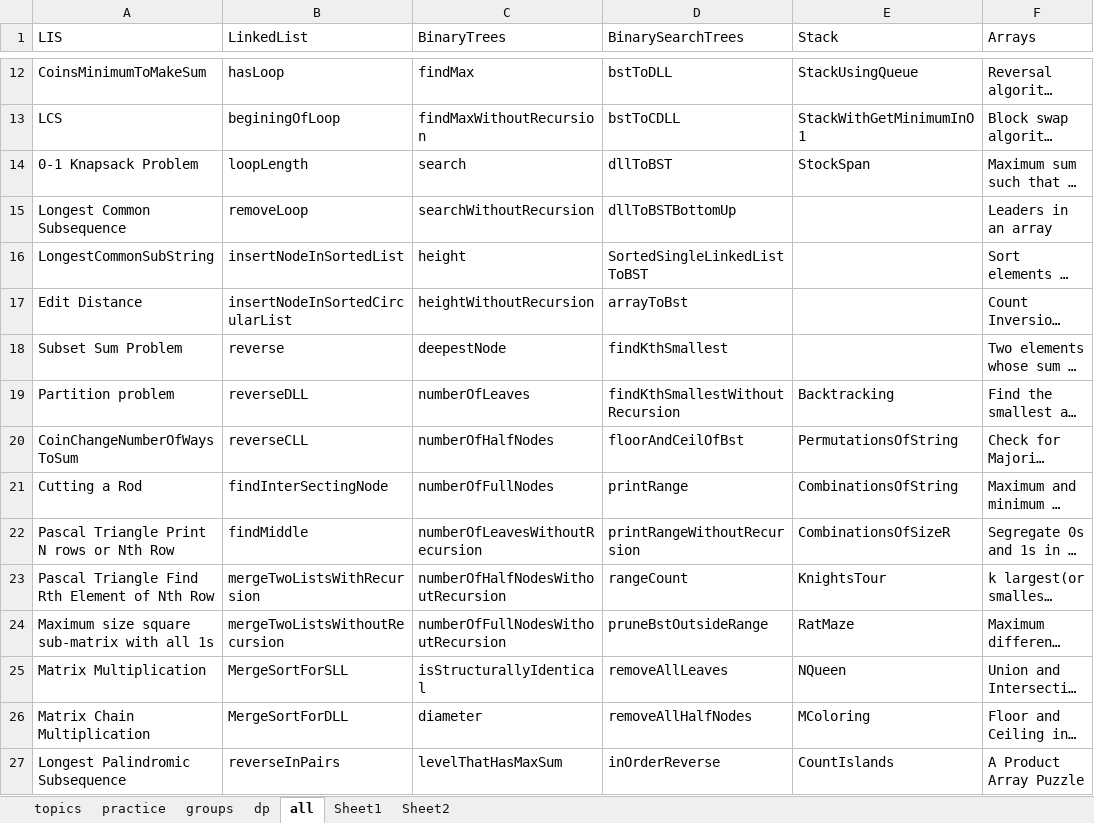
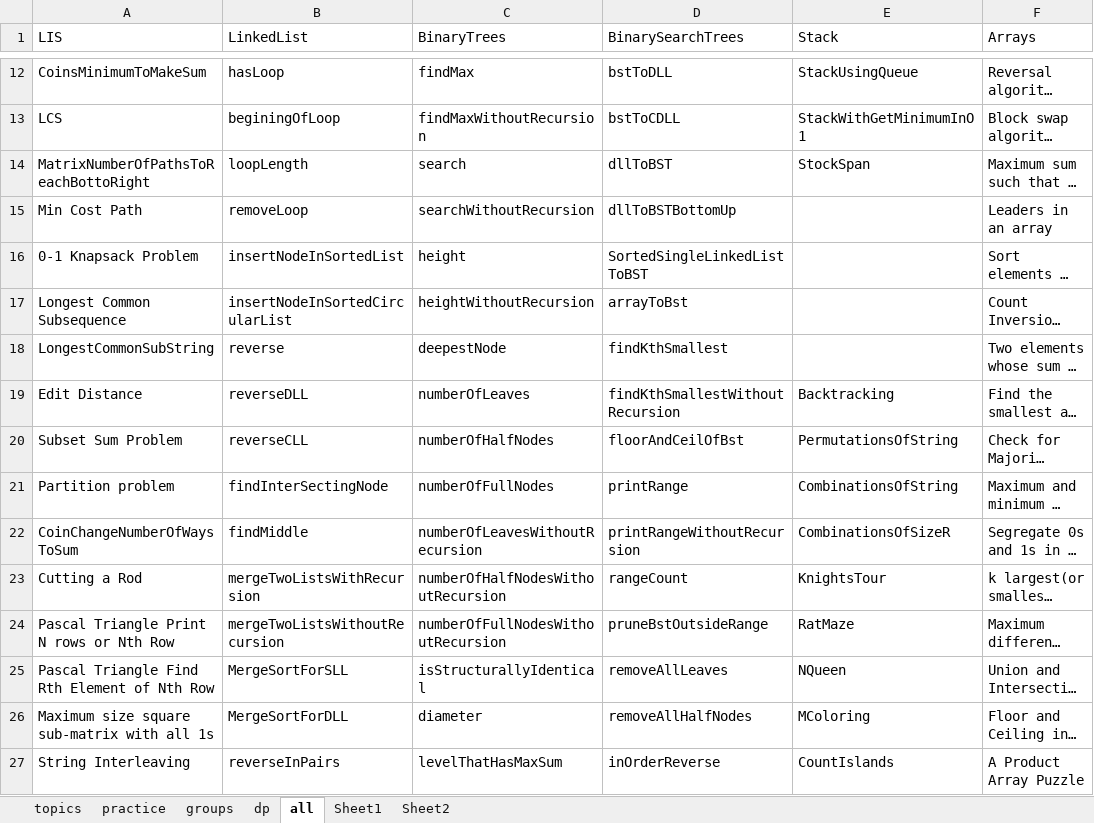
Before and after one commit to passionatecoderraj/dsa, an Excel workbook: interivew/practice/tracker.xlsx, sheet all, drawn as a sheet; only a part is shown, gaps mark what is left out; long unchanged cells end in …; values as stored, in another font and other column widths than the file's, no cell formats; the diff covers the shown part only; the diff names each change by its address in the sheet, - before the commit and + after, or states it on an @@ line.

Commit message:
imp problems

```diff
--- a/interivew/practice/tracker.xlsx (sheet all)
+++ b/interivew/practice/tracker.xlsx (sheet all)
-A14 (LIS): 0-1 Knapsack Problem
+A14 (LIS): MatrixNumberOfPathsToReachBottoRight
-A15 (LIS): Longest Common Subsequence
+A15 (LIS): Min Cost Path
-A16 (LIS): LongestCommonSubString
+A16 (LIS): 0-1 Knapsack Problem
-A17 (LIS): Edit Distance
+A17 (LIS): Longest Common Subsequence
-A18 (LIS): Subset Sum Problem
+A18 (LIS): LongestCommonSubString
-A19 (LIS): Partition problem
+A19 (LIS): Edit Distance
-A20 (LIS): CoinChangeNumberOfWaysToSum
+A20 (LIS): Subset Sum Problem
-A21 (LIS): Cutting a Rod
+A21 (LIS): Partition problem
-A22 (LIS): Pascal Triangle Print N rows or Nth Row
+A22 (LIS): CoinChangeNumberOfWaysToSum
-A23 (LIS): Pascal Triangle Find Rth Element of Nth Row
+A23 (LIS): Cutting a Rod
-A24 (LIS): Maximum size square sub-matrix with all 1s
+A24 (LIS): Pascal Triangle Print N rows or Nth Row
-A25 (LIS): Matrix Multiplication
+A25 (LIS): Pascal Triangle Find Rth Element of Nth Row
-A26 (LIS): Matrix Chain Multiplication
+A26 (LIS): Maximum size square sub-matrix with all 1s
-A27 (LIS): Longest Palindromic Subsequence
+A27 (LIS): String Interleaving
```
Also changed, not shown: 28 edited cells elsewhere in this sheet, sheet Sheet2, cell formats, 21 other files.
